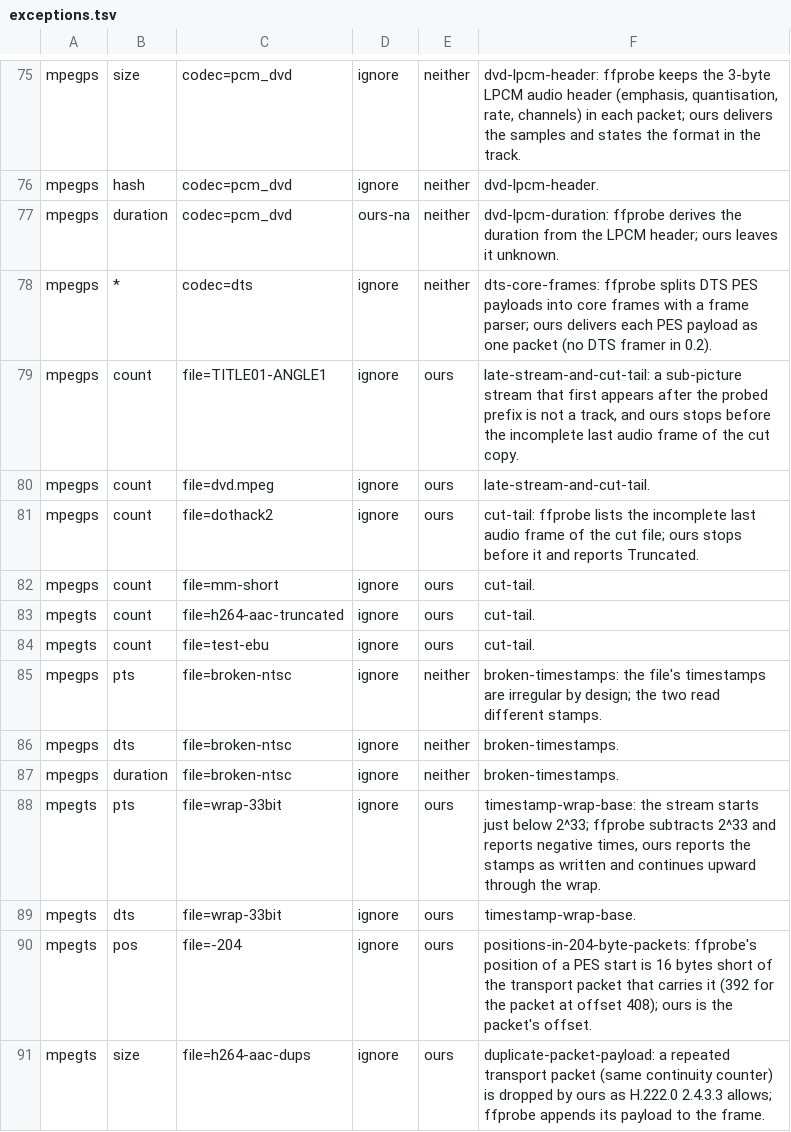
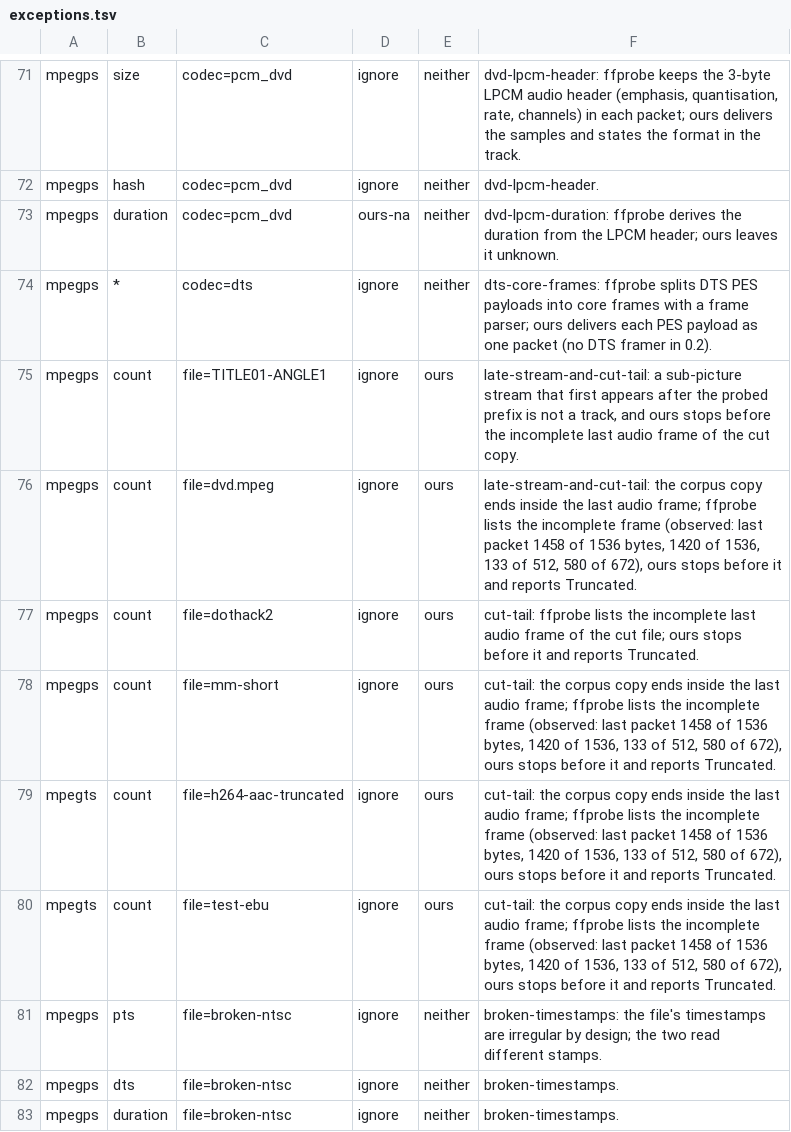
Before and after one commit to recursive-ai-oss/onemedia-csharp, a TSV file: tools/OneMedia.Oracles/exceptions.tsv, drawn as a sheet; only a part is shown, gaps mark what is left out; the shorter side is filled out with more unchanged rows; the diff covers the shown part only.

Commit message:
mpeg: docs, results and exception rules for the ffprobe differences; repeat-field durations; keyframe rule for second fields

```diff
--- a/tools/OneMedia.Oracles/exceptions.tsv
+++ b/tools/OneMedia.Oracles/exceptions.tsv
@@ -79,7 +75,7 @@ mpegps	*	codec=dts	ignore	neither	dts-core-frames: ffprobe splits DTS PES payloa
 mpegps	count	file=TITLE01-ANGLE1	ignore	ours	late-stream-and-cut-tail: a sub-picture stream that first appears after the probed prefix is not a track, and ours stops before the incomplete last audio frame of the cut copy.
-mpegps	count	file=dvd.mpeg	ignore	ours	late-stream-and-cut-tail.
+mpegps	count	file=dvd.mpeg	ignore	ours	late-stream-and-cut-tail: the corpus copy ends inside the last audio frame; ffprobe lists the incomplete frame (observed: last packet 1458 of 1536 bytes, 1420 of 1536, 133 of 512, 580 of 672), ours stops before it and reports Truncated.
 mpegps	count	file=dothack2	ignore	ours	cut-tail: ffprobe lists the incomplete last audio frame of the cut file; ours stops before it and reports Truncated.
-mpegps	count	file=mm-short	ignore	ours	cut-tail.
-mpegts	count	file=h264-aac-truncated	ignore	ours	cut-tail.
-mpegts	count	file=test-ebu	ignore	ours	cut-tail.
+mpegps	count	file=mm-short	ignore	ours	cut-tail: the corpus copy ends inside the last audio frame; ffprobe lists the incomplete frame (observed: last packet 1458 of 1536 bytes, 1420 of 1536, 133 of 512, 580 of 672), ours stops before it and reports Truncated.
+mpegts	count	file=h264-aac-truncated	ignore	ours	cut-tail: the corpus copy ends inside the last audio frame; ffprobe lists the incomplete frame (observed: last packet 1458 of 1536 bytes, 1420 of 1536, 133 of 512, 580 of 672), ours stops before it and reports Truncated.
+mpegts	count	file=test-ebu	ignore	ours	cut-tail: the corpus copy ends inside the last audio frame; ffprobe lists the incomplete frame (observed: last packet 1458 of 1536 bytes, 1420 of 1536, 133 of 512, 580 of 672), ours stops before it and reports Truncated.
 mpegps	pts	file=broken-ntsc	ignore	neither	broken-timestamps: the file's timestamps are irregular by design; the two read different stamps.
```
Also changed, not shown: 14 added rows and 4 removed rows elsewhere in this file, 5 other files.
